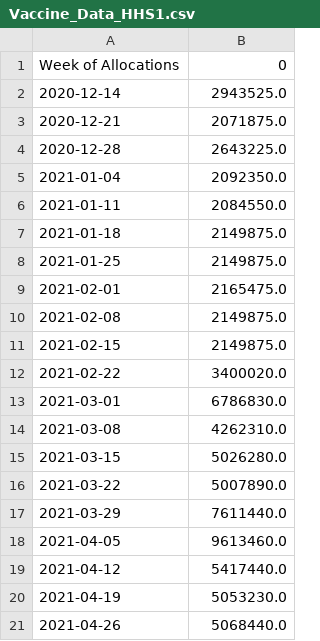
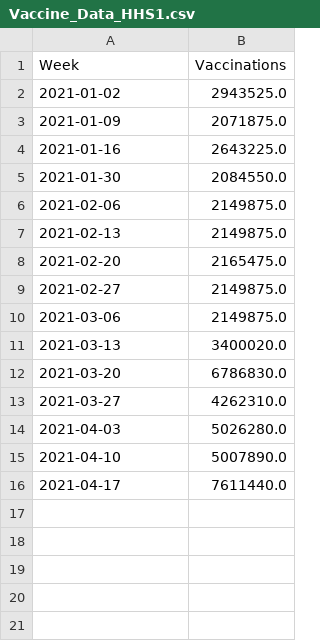
Before and after one commit to itsjonlau/Final-Project, a CSV file: Lauren/dev/Resources/Vaccine_Data_HHS1.csv, drawn as a sheet.

```diff
--- a/Lauren/dev/Resources/Vaccine_Data_HHS1.csv
+++ b/Lauren/dev/Resources/Vaccine_Data_HHS1.csv
@@ -1,21 +1,16 @@
-Week of Allocations,0
-2020-12-14,2943525.0
-2020-12-21,2071875.0
-2020-12-28,2643225.0
-2021-01-04,2092350.0
-2021-01-11,2084550.0
-2021-01-18,2149875.0
-2021-01-25,2149875.0
-2021-02-01,2165475.0
-2021-02-08,2149875.0
-2021-02-15,2149875.0
-2021-02-22,3400020.0
-2021-03-01,6786830.0
-2021-03-08,4262310.0
-2021-03-15,5026280.0
-2021-03-22,5007890.0
-2021-03-29,7611440.0
-2021-04-05,9613460.0
-2021-04-12,5417440.0
-2021-04-19,5053230.0
-2021-04-26,5068440.0
+Week,Vaccinations
+2021-01-02,2943525.0
+2021-01-09,2071875.0
+2021-01-16,2643225.0
+2021-01-30,2084550.0
+2021-02-06,2149875.0
+2021-02-13,2149875.0
+2021-02-20,2165475.0
+2021-02-27,2149875.0
+2021-03-06,2149875.0
+2021-03-13,3400020.0
+2021-03-20,6786830.0
+2021-03-27,4262310.0
+2021-04-03,5026280.0
+2021-04-10,5007890.0
+2021-04-17,7611440.0
```
Also changed, not shown: Lauren/dev/Resources/Vaccine_Data_HHS10.csv, Lauren/dev/Resources/Vaccine_Data_HHS2.csv, 19 other files.
